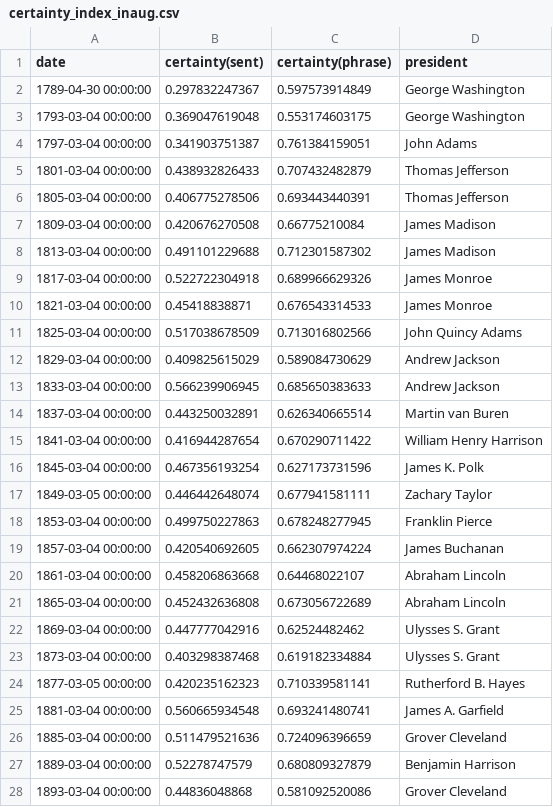
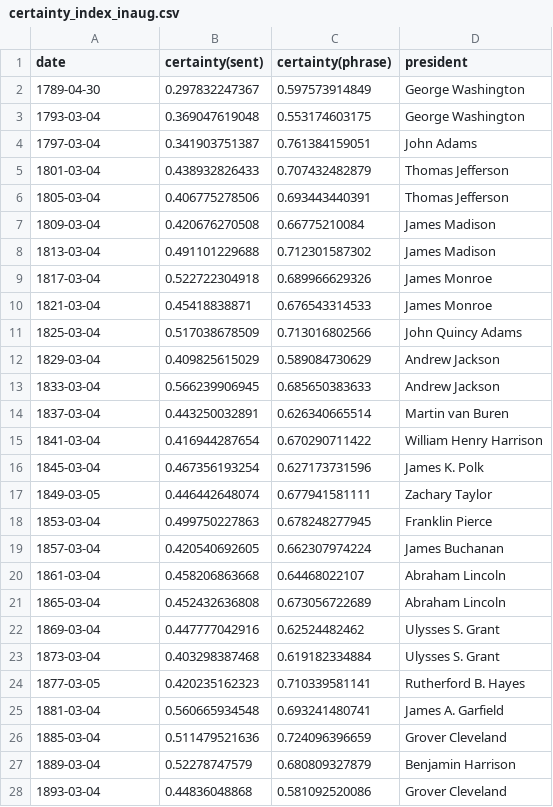
Before and after one commit to cgerson/presidential-haikus, a CSV file: certainty_index_inaug.csv, drawn as a sheet; only a part is shown; the diff covers the shown part only.

```diff
--- a/certainty_index_inaug.csv
+++ b/certainty_index_inaug.csv
@@ -1,28 +1,28 @@
 date,certainty(sent),certainty(phrase),president
-1789-04-30 00:00:00,0.297832247367,0.597573914849,George Washington
-1793-03-04 00:00:00,0.369047619048,0.553174603175,George Washington
-1797-03-04 00:00:00,0.341903751387,0.761384159051,John Adams
-1801-03-04 00:00:00,0.438932826433,0.707432482879,Thomas Jefferson
-1805-03-04 00:00:00,0.406775278506,0.693443440391,Thomas Jefferson
-1809-03-04 00:00:00,0.420676270508,0.66775210084,James Madison
-1813-03-04 00:00:00,0.491101229688,0.712301587302,James Madison
-1817-03-04 00:00:00,0.522722304918,0.689966629326,James Monroe
-1821-03-04 00:00:00,0.45418838871,0.676543314533,James Monroe
-1825-03-04 00:00:00,0.517038678509,0.713016802566,John Quincy Adams
-1829-03-04 00:00:00,0.409825615029,0.589084730629,Andrew Jackson
-1833-03-04 00:00:00,0.566239906945,0.685650383633,Andrew Jackson
-1837-03-04 00:00:00,0.443250032891,0.626340665514,Martin van Buren
-1841-03-04 00:00:00,0.416944287654,0.670290711422,William Henry Harrison
-1845-03-04 00:00:00,0.467356193254,0.627173731596,James K. Polk
-1849-03-05 00:00:00,0.446442648074,0.677941581111,Zachary Taylor
-1853-03-04 00:00:00,0.499750227863,0.678248277945,Franklin Pierce
-1857-03-04 00:00:00,0.420540692605,0.662307974224,James Buchanan
-1861-03-04 00:00:00,0.458206863668,0.64468022107,Abraham Lincoln
-1865-03-04 00:00:00,0.452432636808,0.673056722689,Abraham Lincoln
-1869-03-04 00:00:00,0.447777042916,0.62524482462,Ulysses S. Grant
-1873-03-04 00:00:00,0.403298387468,0.619182334884,Ulysses S. Grant
-1877-03-05 00:00:00,0.420235162323,0.710339581141,Rutherford B. Hayes
-1881-03-04 00:00:00,0.560665934548,0.693241480741,James A. Garfield
-1885-03-04 00:00:00,0.511479521636,0.724096396659,Grover Cleveland
-1889-03-04 00:00:00,0.52278747579,0.680809327879,Benjamin Harrison
-1893-03-04 00:00:00,0.44836048868,0.581092520086,Grover Cleveland
+1789-04-30,0.297832247367,0.597573914849,George Washington
+1793-03-04,0.369047619048,0.553174603175,George Washington
+1797-03-04,0.341903751387,0.761384159051,John Adams
+1801-03-04,0.438932826433,0.707432482879,Thomas Jefferson
+1805-03-04,0.406775278506,0.693443440391,Thomas Jefferson
+1809-03-04,0.420676270508,0.66775210084,James Madison
+1813-03-04,0.491101229688,0.712301587302,James Madison
+1817-03-04,0.522722304918,0.689966629326,James Monroe
+1821-03-04,0.45418838871,0.676543314533,James Monroe
+1825-03-04,0.517038678509,0.713016802566,John Quincy Adams
+1829-03-04,0.409825615029,0.589084730629,Andrew Jackson
+1833-03-04,0.566239906945,0.685650383633,Andrew Jackson
+1837-03-04,0.443250032891,0.626340665514,Martin van Buren
+1841-03-04,0.416944287654,0.670290711422,William Henry Harrison
+1845-03-04,0.467356193254,0.627173731596,James K. Polk
+1849-03-05,0.446442648074,0.677941581111,Zachary Taylor
+1853-03-04,0.499750227863,0.678248277945,Franklin Pierce
+1857-03-04,0.420540692605,0.662307974224,James Buchanan
+1861-03-04,0.458206863668,0.64468022107,Abraham Lincoln
+1865-03-04,0.452432636808,0.673056722689,Abraham Lincoln
+1869-03-04,0.447777042916,0.62524482462,Ulysses S. Grant
+1873-03-04,0.403298387468,0.619182334884,Ulysses S. Grant
+1877-03-05,0.420235162323,0.710339581141,Rutherford B. Hayes
+1881-03-04,0.560665934548,0.693241480741,James A. Garfield
+1885-03-04,0.511479521636,0.724096396659,Grover Cleveland
+1889-03-04,0.52278747579,0.680809327879,Benjamin Harrison
+1893-03-04,0.44836048868,0.581092520086,Grover Cleveland
```
Also changed, not shown: 1 edited cell elsewhere in this file, certainty_index.csv, 1 other file.
